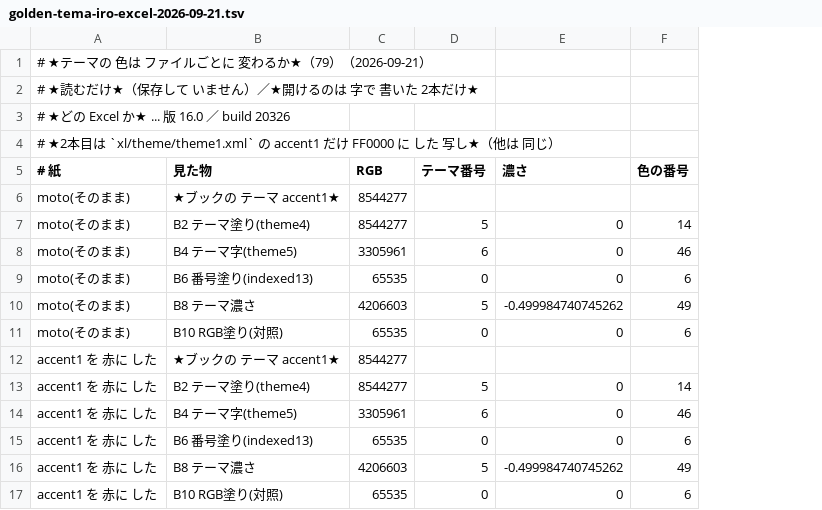
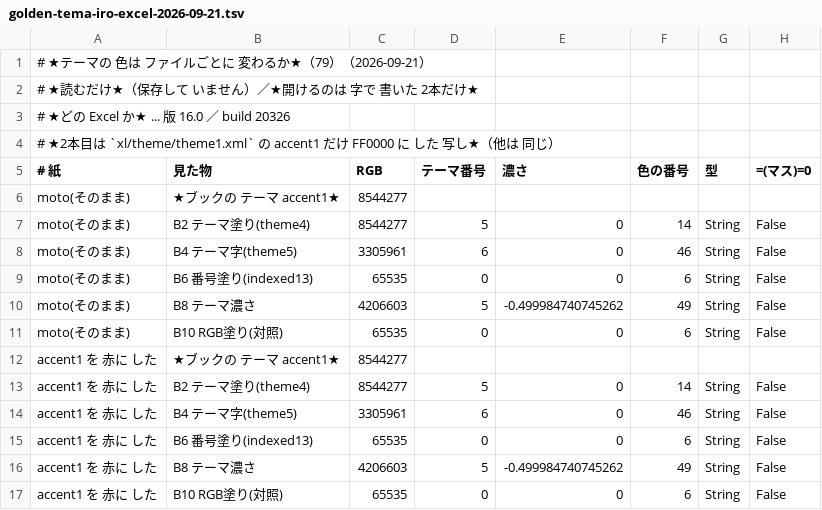
Before and after one commit to exally-zeroact/exally, a TSV file: docs/measured/golden-tema-iro-excel-2026-09-21.tsv, drawn as a sheet; the diff names each change by its address in the sheet, - before the commit and + after, or states it on an @@ line.

```diff
--- a/docs/measured/golden-tema-iro-excel-2026-09-21.tsv
+++ b/docs/measured/golden-tema-iro-excel-2026-09-21.tsv
+column G (型), rows 7-17: String | String | String | String | String |  | String | String | String | String | String
+column H (=(マス)=0), rows 7-17: False | False | False | False | False |  | False | False | False | False | False
```
Also changed, not shown: 1 other file.
